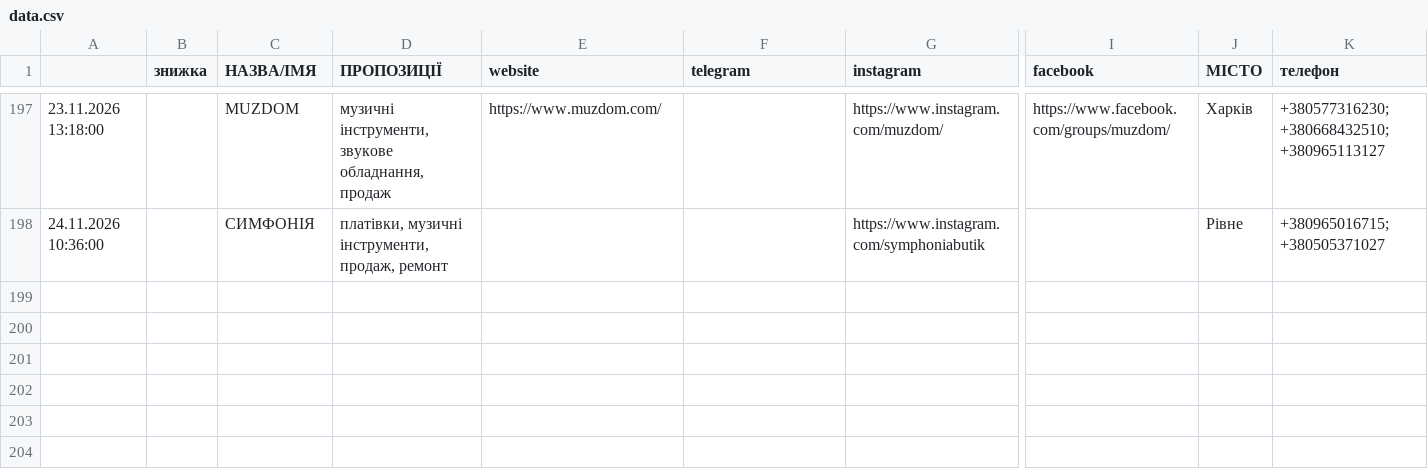
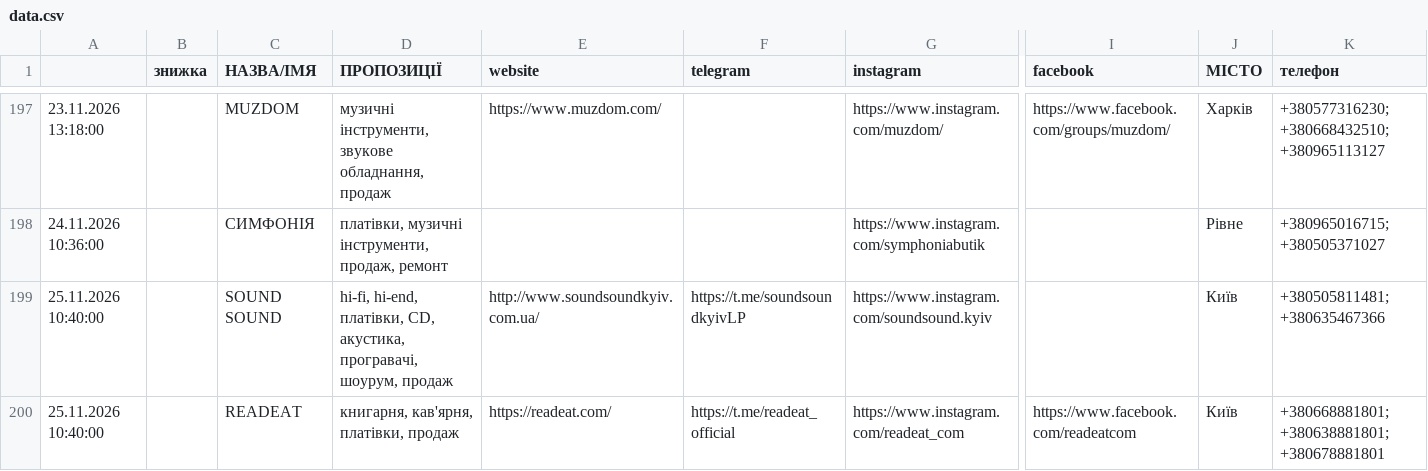
Before and after one commit to 2232344-ctrl/didvinil, a CSV file: vinyl-ukraine/data.csv, drawn as a sheet; only a part is shown, gaps mark what is left out; rows hold the shown columns only; the diff covers the shown part only; the diff names each change by its address in the sheet, - before the commit and + after, or states it on an @@ line.

```diff
--- a/vinyl-ukraine/data.csv
+++ b/vinyl-ukraine/data.csv
+row 199: 25.11.2026 10:40:00 |  | SOUND SOUND | hi-fi, hi-end, платівки, CD, акустика, програвачі, шоурум, продаж | http://www.soundsoundkyiv.com.ua/ | https://t.me/soundsoundkyivLP | https://www.instagram.com/soundsound.kyiv |  | Київ | +380505811481; +380635467366
+row 200: 25.11.2026 10:40:00 |  | READEAT | книгарня, кав'ярня, платівки, продаж | https://readeat.com/ | https://t.me/readeat_official | https://www.instagram.com/readeat_com | https://www.facebook.com/readeatcom | Київ | +380668881801; +380638881801; +380678881801
```
Also changed, not shown: 1 added row elsewhere in this file, 1 other file.
